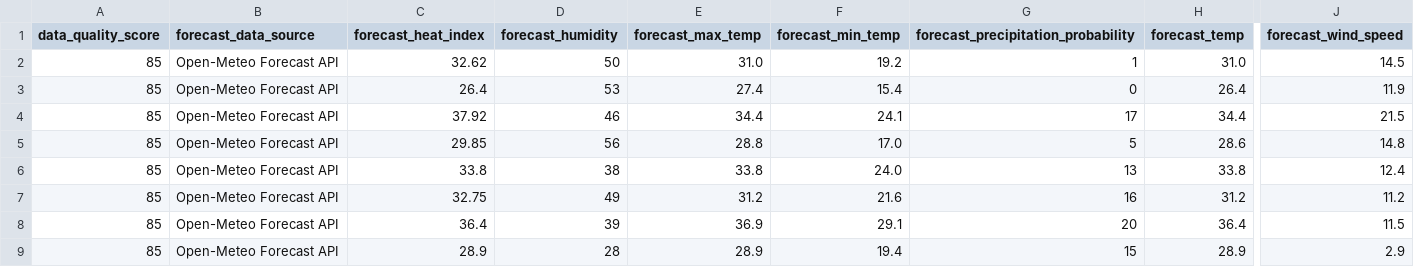
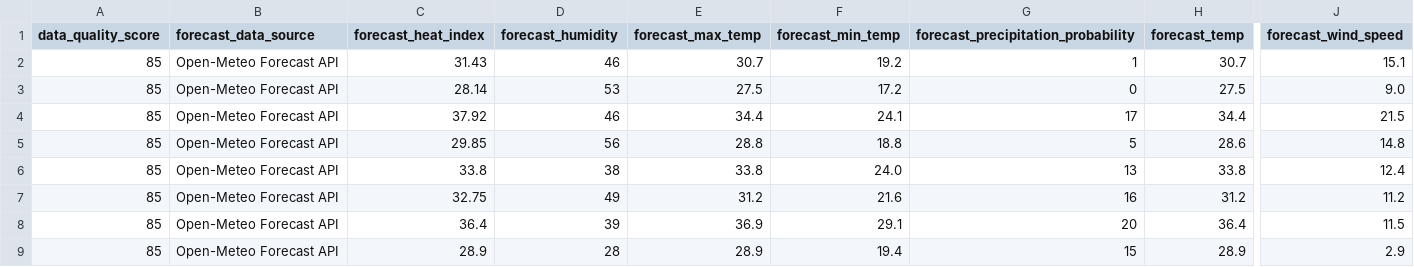
Before and after one commit to sgoersdorf-design/the-weather-cup-2026, a CSV file: data/live_weather_forecast_full.csv, drawn as a sheet; only a part is shown, gaps mark what is left out; removed rows and columns are numbered as before the commit, all else as after; rows hold the shown columns only; the diff names each change by its address in the sheet, - before the commit and + after, or states it on an @@ line.

```diff
--- a/data/live_weather_forecast_full.csv
+++ b/data/live_weather_forecast_full.csv
-row 2: 85 | Open-Meteo Forecast API | 32.62 | 50 | 31.0 | 19.2 | 1 | 31.0 | 14.5
+row 2: 85 | Open-Meteo Forecast API | 31.43 | 46 | 30.7 | 19.2 | 1 | 30.7 | 15.1
-C3 (forecast_heat_index): 26.4
+C3 (forecast_heat_index): 28.14
-E3 (forecast_max_temp): 27.4
+E3 (forecast_max_temp): 27.5
-F3 (forecast_min_temp): 15.4
+F3 (forecast_min_temp): 17.2
-H3 (forecast_temp): 26.4
+H3 (forecast_temp): 27.5
-J3 (forecast_wind_speed): 11.9
+J3 (forecast_wind_speed): 9.0
-F5 (forecast_min_temp): 17.0
+F5 (forecast_min_temp): 18.8
```
Also changed, not shown: 3 other files.
